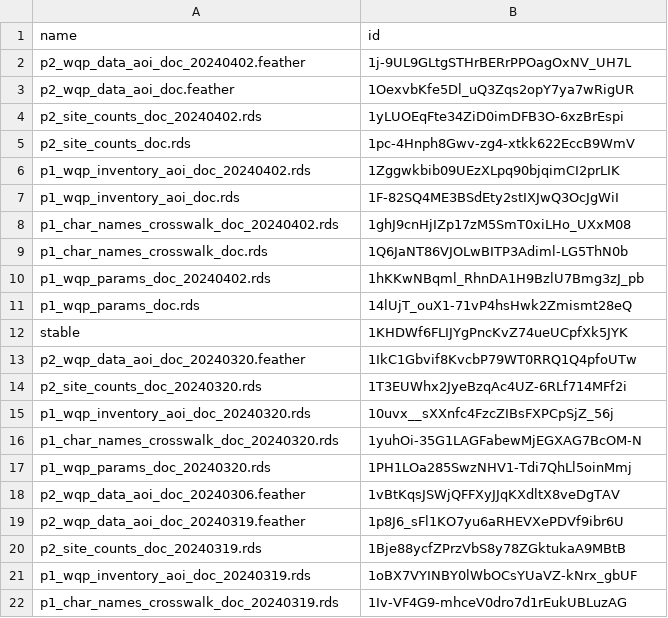
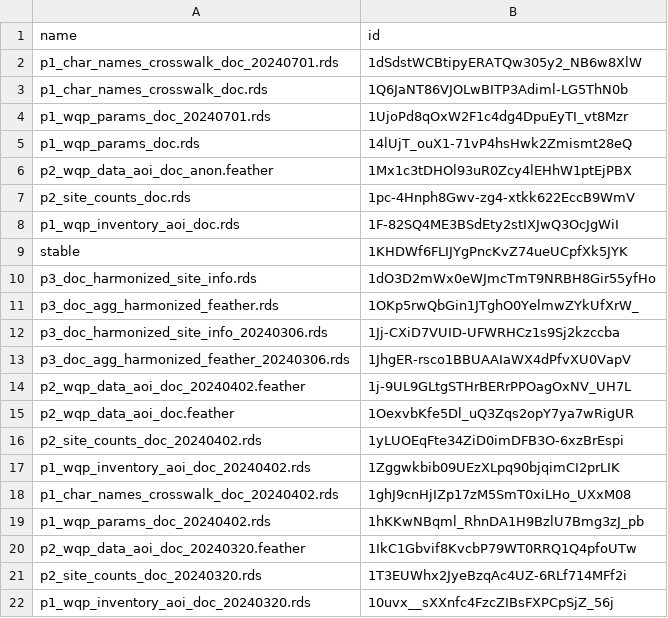
Before and after one commit to mbrousil/AquaMatch_download_WQP, a CSV file: 2_download/out/doc_drive_ids.csv, drawn as a sheet; only a part is shown; the shorter side is filled out with more unchanged rows.

```diff
--- a/2_download/out/doc_drive_ids.csv
+++ b/2_download/out/doc_drive_ids.csv
@@ -1,2 +1,14 @@
 name,id
+p1_char_names_crosswalk_doc_20240701.rds,1dSdstWCBtipyERATQw305y2_NB6w8XlW
+p1_char_names_crosswalk_doc.rds,1Q6JaNT86VJOLwBITP3Adiml-LG5ThN0b
+p1_wqp_params_doc_20240701.rds,1UjoPd8qOxW2F1c4dg4DpuEyTI_vt8Mzr
+p1_wqp_params_doc.rds,14lUjT_ouX1-71vP4hsHwk2Zmismt28eQ
+p2_wqp_data_aoi_doc_anon.feather,1Mx1c3tDHOl93uR0Zcy4lEHhW1ptEjPBX
+p2_site_counts_doc.rds,1pc-4Hnph8Gwv-zg4-xtkk622EccB9WmV
+p1_wqp_inventory_aoi_doc.rds,1F-82SQ4ME3BSdEty2stIXJwQ3OcJgWiI
+stable,1KHDWf6FLIJYgPncKvZ74ueUCpfXk5JYK
+p3_doc_harmonized_site_info.rds,1dO3D2mWx0eWJmcTmT9NRBH8Gir55yfHo
+p3_doc_agg_harmonized_feather.rds,1OKp5rwQbGin1JTghO0YelmwZYkUfXrW_
+p3_doc_harmonized_site_info_20240306.rds,1Jj-CXiD7VUID-UFWRHCz1s9Sj2kzccba
+p3_doc_agg_harmonized_feather_20240306.rds,1JhgER-rsco1BBUAAIaWX4dPfvXU0VapV
 p2_wqp_data_aoi_doc_20240402.feather,1j-9UL9GLtgSTHrBERrPPOagOxNV_UH7L
@@ -4,10 +16,5 @@ p2_wqp_data_aoi_doc.feather,1OexvbKfe5Dl_uQ3Zqs2opY7ya7wRigUR
 p2_site_counts_doc_20240402.rds,1yLUOEqFte34ZiD0imDFB3O-6xzBrEspi
-p2_site_counts_doc.rds,1pc-4Hnph8Gwv-zg4-xtkk622EccB9WmV
 p1_wqp_inventory_aoi_doc_20240402.rds,1Zggwkbib09UEzXLpq90bjqimCI2prLIK
-p1_wqp_inventory_aoi_doc.rds,1F-82SQ4ME3BSdEty2stIXJwQ3OcJgWiI
 p1_char_names_crosswalk_doc_20240402.rds,1ghJ9cnHjIZp17zM5SmT0xiLHo_UXxM08
-p1_char_names_crosswalk_doc.rds,1Q6JaNT86VJOLwBITP3Adiml-LG5ThN0b
 p1_wqp_params_doc_20240402.rds,1hKKwNBqml_RhnDA1H9BzlU7Bmg3zJ_pb
-p1_wqp_params_doc.rds,14lUjT_ouX1-71vP4hsHwk2Zmismt28eQ
-stable,1KHDWf6FLIJYgPncKvZ74ueUCpfXk5JYK
 p2_wqp_data_aoi_doc_20240320.feather,1IkC1Gbvif8KvcbP79WT0RRQ1Q4pfoUTw
```
Also changed, not shown: 1_inventory/log/chl_summary_wqp_inventory.csv, 1_inventory/log/sdd_summary_wqp_inventory.csv, 12 other files.
